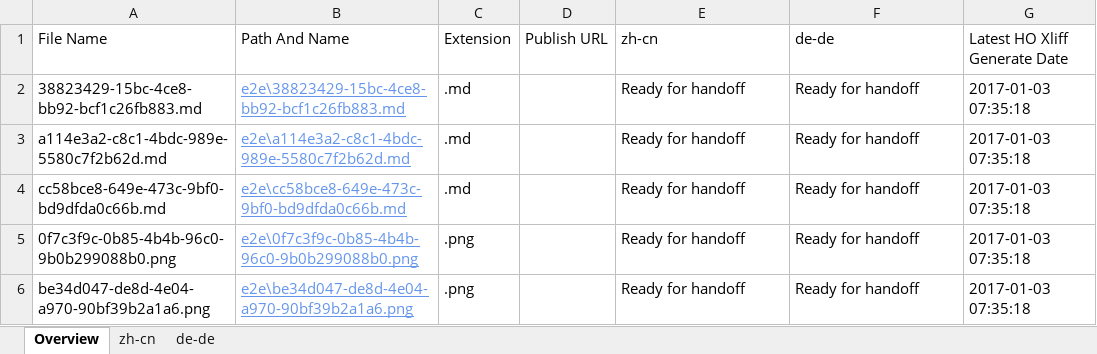
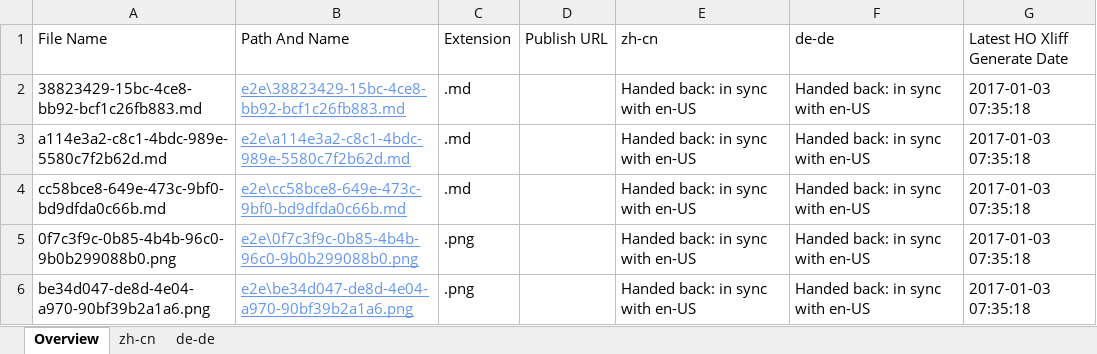
Before and after one commit to OpenLocalizationTestOrg/ol-test1-handback, an Excel workbook: ol-handback/OpenLocalizationTestOrg/ol-test1/ci/localization-status.xlsx, sheet Overview, drawn as a sheet; values as stored, in another font and other column widths than the file's, no borders; table styles not drawn; the diff names each change by its address in the sheet, - before the commit and + after, or states it on an @@ line.

```diff
--- a/ol-handback/OpenLocalizationTestOrg/ol-test1/ci/localization-status.xlsx (sheet Overview)
+++ b/ol-handback/OpenLocalizationTestOrg/ol-test1/ci/localization-status.xlsx (sheet Overview)
-E2:E6 (zh-cn): Ready for handoff
+E2:E6 (zh-cn): Handed back: in sync with en-US
-F2:F6 (de-de): Ready for handoff
+F2:F6 (de-de): Handed back: in sync with en-US
```
Also changed, not shown: sheet zh-cn, sheet de-de, 1 other file.
